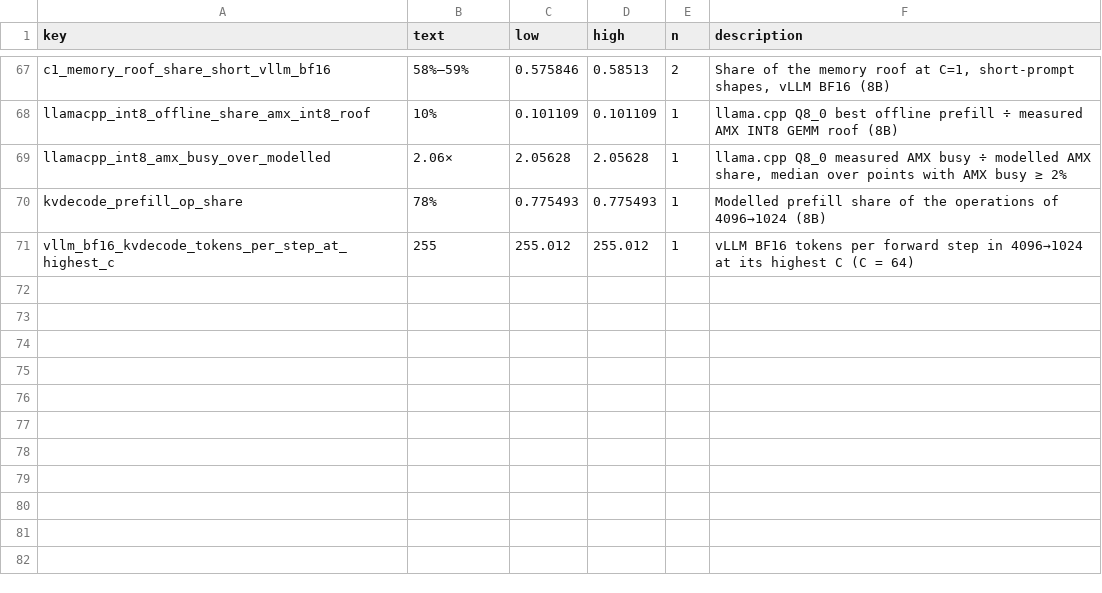
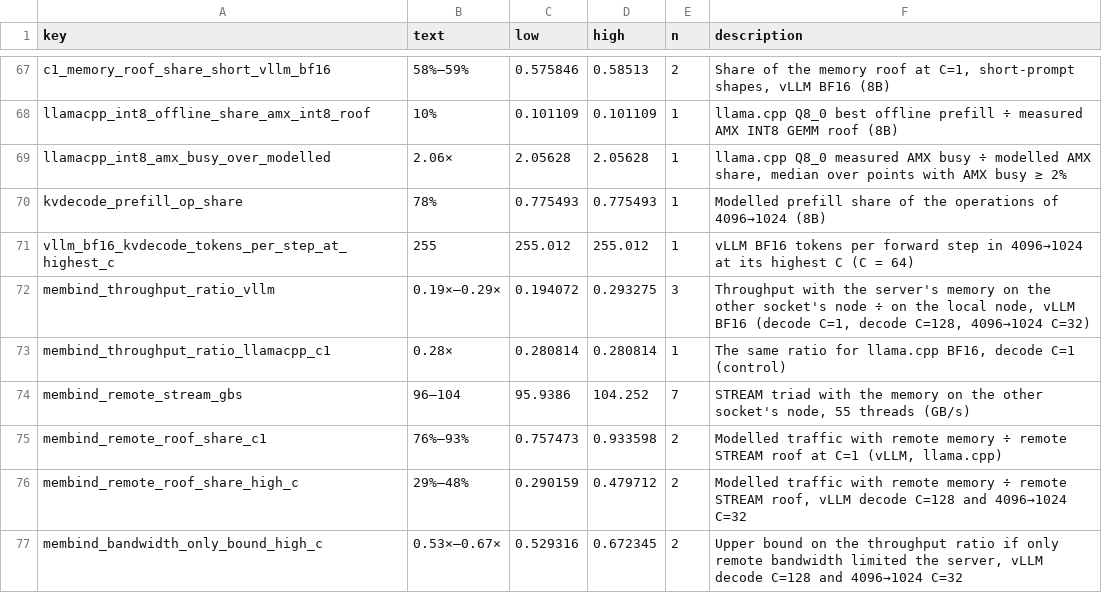
Before and after one commit to struggling-student/llm-backend-analysis, a CSV file: results/tables/backend_selection/key_numbers.csv, drawn as a sheet; only a part is shown, gaps mark what is left out; the diff names each change by its address in the sheet, - before the commit and + after, or states it on an @@ line.

Commit message:
feat(membind): notebook 11 (memory-node sensitivity), nb09 claim 10 and status rows, tracker T2.2/T2.3 done
vLLM BF16 keeps 0.19x-0.29x of its throughput with the server's memory on the other socket's node (llama.cpp
control 0.28x at C=1); at high concurrency the loss exceeds what remote bandwidth alone explains. Remote traffic is
modelled (PMU is local-only). Six key numbers added, none changed.

```diff
--- a/results/tables/backend_selection/key_numbers.csv
+++ b/results/tables/backend_selection/key_numbers.csv
+row 72: membind_throughput_ratio_vllm | 0.19×–0.29× | 0.194072 | 0.293275 | 3 | Throughput with the server's memory on the other socket's node ÷ on the local node, vLLM BF16 (decode C=1, decode C=128, 4096→1024 C=32)
+row 73: membind_throughput_ratio_llamacpp_c1 | 0.28× | 0.280814 | 0.280814 | 1 | The same ratio for llama.cpp BF16, decode C=1 (control)
+row 74: membind_remote_stream_gbs | 96–104 | 95.9386 | 104.252 | 7 | STREAM triad with the memory on the other socket's node, 55 threads (GB/s)
+row 75: membind_remote_roof_share_c1 | 76%–93% | 0.757473 | 0.933598 | 2 | Modelled traffic with remote memory ÷ remote STREAM roof at C=1 (vLLM, llama.cpp)
+row 76: membind_remote_roof_share_high_c | 29%–48% | 0.290159 | 0.479712 | 2 | Modelled traffic with remote memory ÷ remote STREAM roof, vLLM decode C=128 and 4096→1024 C=32
+row 77: membind_bandwidth_only_bound_high_c | 0.53×–0.67× | 0.529316 | 0.672345 | 2 | Upper bound on the throughput ratio if only remote bandwidth limited the server, vLLM decode C=128 and 4096→1024 C=32
```
Also changed, not shown: 13 other files.
